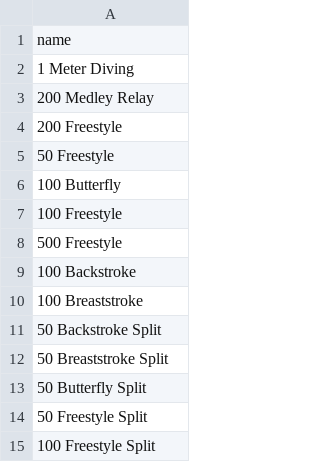
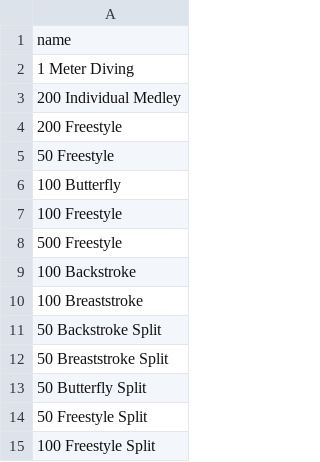
Before and after one commit to needhamswive/needhamswive.github.io, a CSV file: _data/high-school/event-order/individual-results.csv, drawn as a sheet.

```diff
--- a/_data/high-school/event-order/individual-results.csv
+++ b/_data/high-school/event-order/individual-results.csv
@@ -2,3 +2,3 @@ name
 1 Meter Diving
-200 Medley Relay
+200 Individual Medley
 200 Freestyle
```
Also changed, not shown: _data/high-school/girls/graduates/2024/swims/julia-shulman.tsv, 18 other files.
